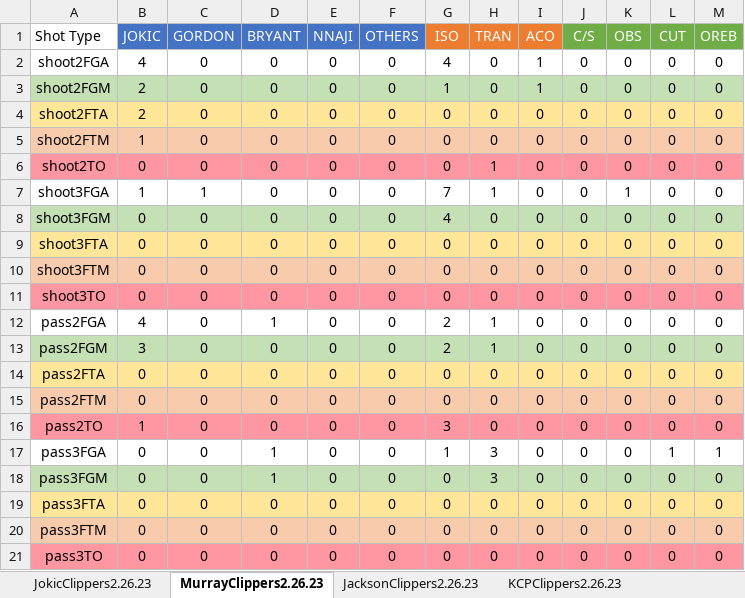
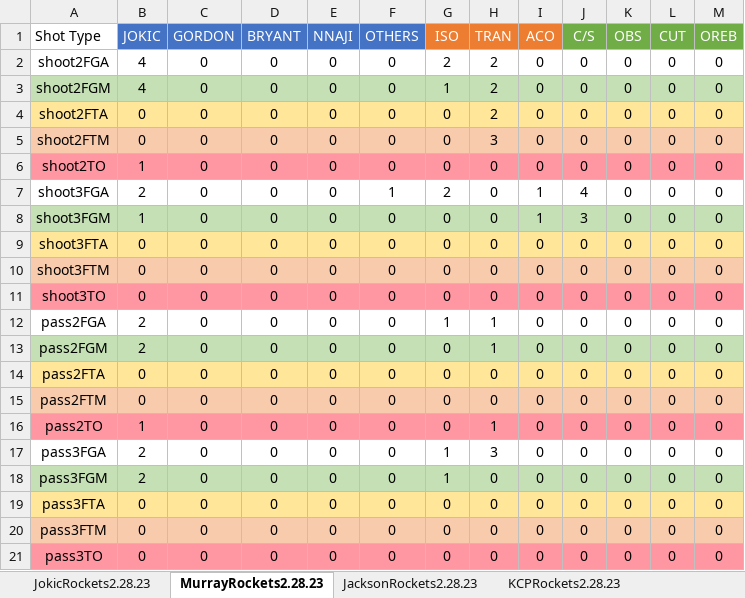
Before and after one commit to nickdsharpe/NBA_PPP, an Excel workbook: Nuggets/NuggetsSheet.xlsm, sheet MurrayRockets2.28.23, drawn as a sheet; values as stored, in another font and other column widths than the file's, no borders; the diff names each change by its address in the sheet, - before the commit and + after, or states it on an @@ line.

Commit message:
Updating for Nuggets v Rockets

```diff
--- a/Nuggets/NuggetsSheet.xlsm (sheet MurrayRockets2.28.23)
+++ b/Nuggets/NuggetsSheet.xlsm (sheet MurrayRockets2.28.23)
-sheet tab: JokicClippers2.26.23
+sheet tab: JokicRockets2.28.23
-sheet tab: MurrayClippers2.26.23
+sheet tab: MurrayRockets2.28.23
-sheet tab: JacksonClippers2.26.23
+sheet tab: JacksonRockets2.28.23
-sheet tab: KCPClippers2.26.23
+sheet tab: KCPRockets2.28.23
-G2 (ISO): 4
+G2 (ISO): 2
-H2:H4 (TRAN): 0
+H2:H4 (TRAN): 2
-I2:I3 (ACO): 1
+I2:I3 (ACO): 0
-B3 (JOKIC): 2
+B3 (JOKIC): 4
-B4 (JOKIC): 2
+B4 (JOKIC): 0
-B5 (JOKIC): 1
+B5 (JOKIC): 0
-H5 (TRAN): 0
+H5 (TRAN): 3
-B6 (JOKIC): 0
+B6 (JOKIC): 1
-H6:H7 (TRAN): 1
+H6:H7 (TRAN): 0
-B7 (JOKIC): 1
+B7 (JOKIC): 2
-C7 (GORDON): 1
+C7 (GORDON): 0
-F7 (OTHERS): 0
+F7 (OTHERS): 1
-G7 (ISO): 7
+G7 (ISO): 2
-I7:I8 (ACO): 0
+I7:I8 (ACO): 1
-J7 (C/S): 0
+J7 (C/S): 4
-K7 (OBS): 1
+K7 (OBS): 0
-B8 (JOKIC): 0
+B8 (JOKIC): 1
-G8 (ISO): 4
+G8 (ISO): 0
-J8 (C/S): 0
+J8 (C/S): 3
-B12 (JOKIC): 4
+B12 (JOKIC): 2
-D12 (BRYANT): 1
+D12 (BRYANT): 0
-G12 (ISO): 2
+G12 (ISO): 1
-B13 (JOKIC): 3
+B13 (JOKIC): 2
-G13 (ISO): 2
+G13 (ISO): 0
-G16 (ISO): 3
+G16 (ISO): 0
-H16 (TRAN): 0
+H16 (TRAN): 1
-B17:B18 (JOKIC): 0
+B17:B18 (JOKIC): 2
-D17:D18 (BRYANT): 1
+D17:D18 (BRYANT): 0
-L17 (CUT): 1
+L17 (CUT): 0
-M17 (OREB): 1
+M17 (OREB): 0
-G18 (ISO): 0
+G18 (ISO): 1
-H18 (TRAN): 3
+H18 (TRAN): 0
```
Also changed, not shown: sheet JokicRockets2.28.23, sheet MPJRockets2.28.23, sheet KCPRockets2.28.23, sheet GordonRockets2.28.23, sheet BruceRockets2.28.23, sheet JacksonRockets2.28.23, 1 more sheet, other sheet tabs, 44 other files.
